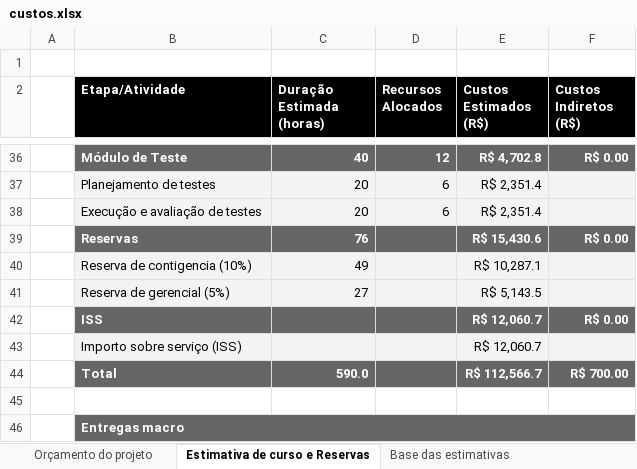
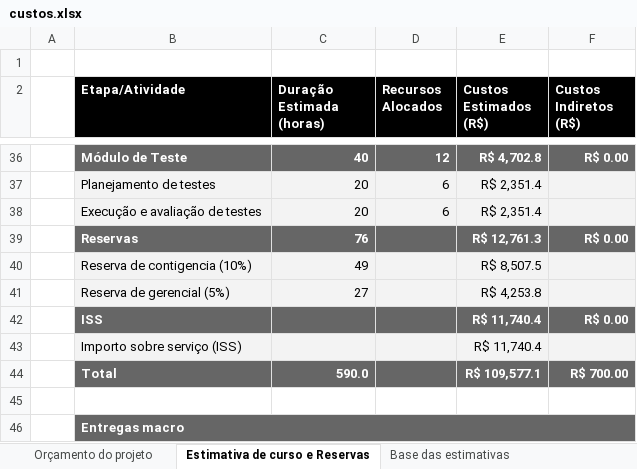
Before and after one commit to tads-cnat/ifsolve, an Excel workbook: docs/documentos/custos.xlsx, sheet Estimativa de curso e Reservas, drawn as a sheet; only a part is shown, gaps mark what is left out; values as stored, in another font and other column widths than the file's, no borders; charts and pictures not drawn; the diff names each change by its address in the sheet, - before the commit and + after, or states it on an @@ line.

```diff
--- a/docs/documentos/custos.xlsx (sheet Estimativa de curso e Reservas)
+++ b/docs/documentos/custos.xlsx (sheet Estimativa de curso e Reservas)
-E39 (Custos Estimados (R$)): R$ 15,430.6
+E39 (Custos Estimados (R$)): R$ 12,761.3
-E40 (Custos Estimados (R$)): R$ 10,287.1
+E40 (Custos Estimados (R$)): R$ 8,507.5
-E41 (Custos Estimados (R$)): R$ 5,143.5
+E41 (Custos Estimados (R$)): R$ 4,253.8
-E42:E43 (Custos Estimados (R$)): R$ 12,060.7
+E42:E43 (Custos Estimados (R$)): R$ 11,740.4
-E44 (Custos Estimados (R$)): R$ 112,566.7
+E44 (Custos Estimados (R$)): R$ 109,577.1
```
Also changed, not shown: sheet Orçamento do projeto, formulas that keep their value, charts or pictures.
